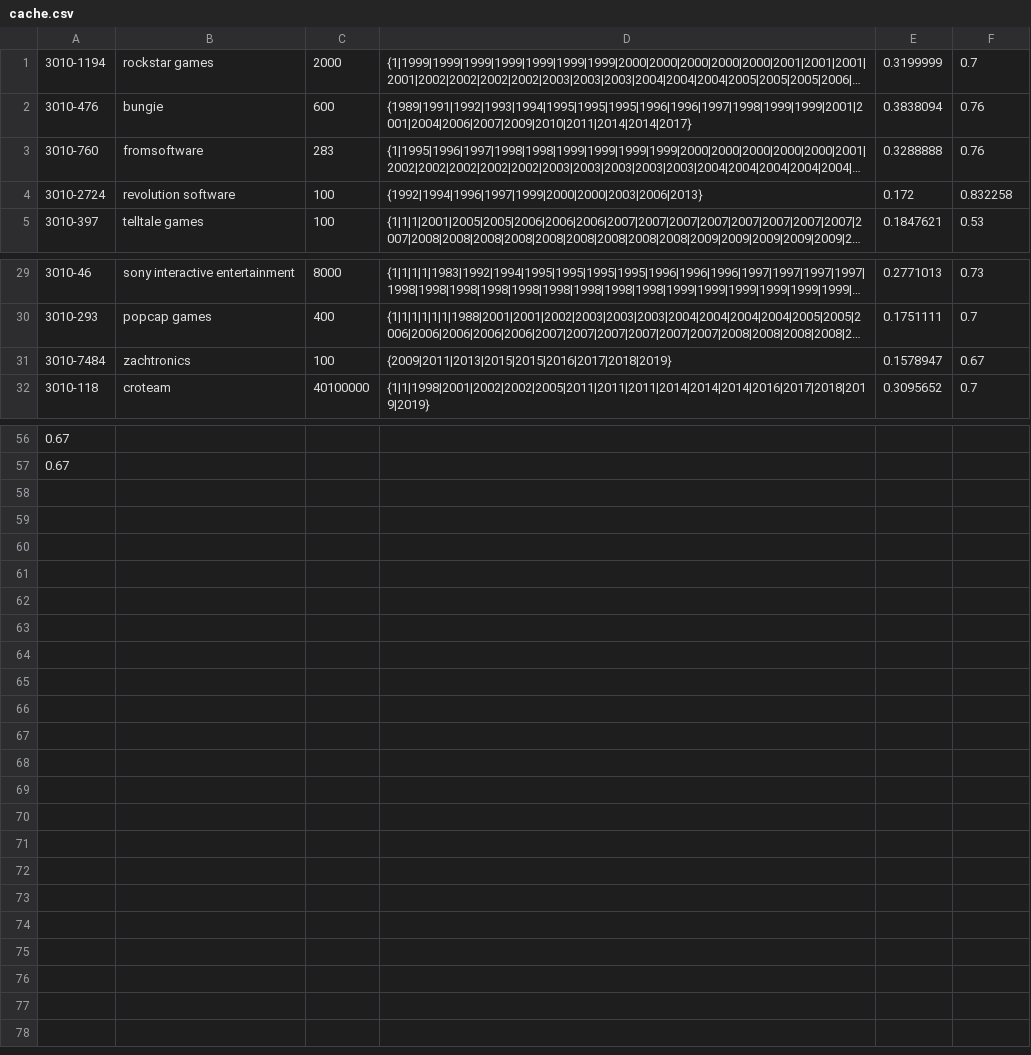
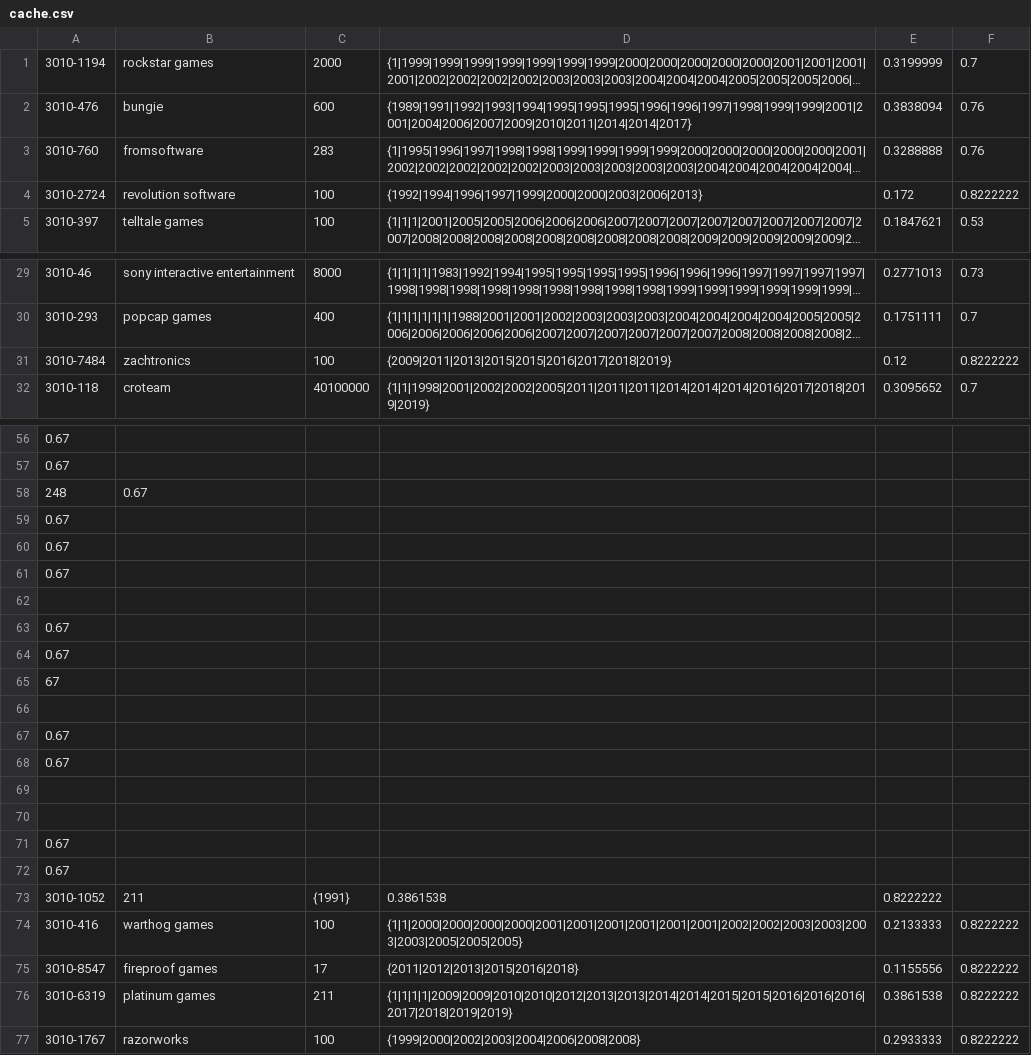
Before and after one commit to JamesEConnor/GameStudioScorer, a CSV file: GameStudioScorer/bin/Debug/cache.csv, drawn as a sheet; only a part is shown, gaps mark what is left out; long unchanged cells end in …; the diff covers the shown part only; the diff names each change by its address in the sheet, - before the commit and + after, or states it on an @@ line.

```diff
--- a/GameStudioScorer/bin/Debug/cache.csv
+++ b/GameStudioScorer/bin/Debug/cache.csv
-F4: 0.832258
+F4: 0.8222222
-E31: 0.1578947
+E31: 0.12
-F31: 0.67
+F31: 0.8222222
+row 58: 248 | 0.67
+row 59: 0.67
+row 60: 0.67
+row 61: 0.67
+row 62: (empty)
+row 63: 0.67
+row 64: 0.67
+row 65: 67
+row 66: (empty)
+row 67: 0.67
+row 68: 0.67
+row 69: (empty)
+row 70: (empty)
+row 71: 0.67
+row 72: 0.67
+row 73: 3010-1052 | 211 | {1991} | 0.3861538 | 0.8222222
+row 74: 3010-416 | warthog games | 100 | {1|1|2000|2000|2000|2000|2001|2001|2001|2001|2001|2001|2002|2002|2003|2003|2003|2003|2005|2005|2005} | 0.2133333 | 0.8222222
+row 75: 3010-8547 | fireproof games | 17 | {2011|2012|2013|2015|2016|2018} | 0.1155556 | 0.8222222
+row 76: 3010-6319 | platinum games | 211 | {1|1|1|1|2009|2009|2010|2010|2012|2013|2013|2014|2014|2015|2015|2016|2016|2016|2017|2018|2019|2019} | 0.3861538 | 0.8222222
+row 77: 3010-1767 | razorworks | 100 | {1999|2000|2002|2003|2004|2006|2008|2008} | 0.2933333 | 0.8222222
```
Also changed, not shown: 2 edited cells elsewhere in this file, 19 other files.
